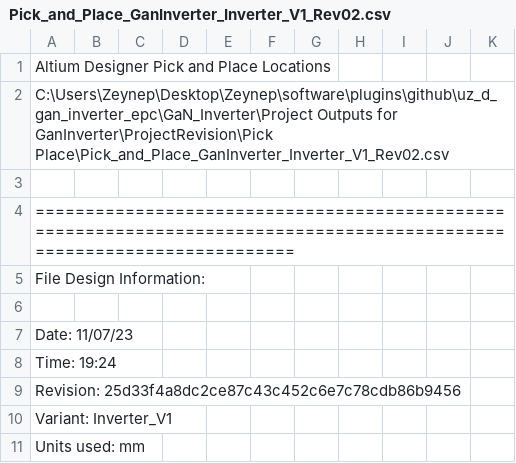
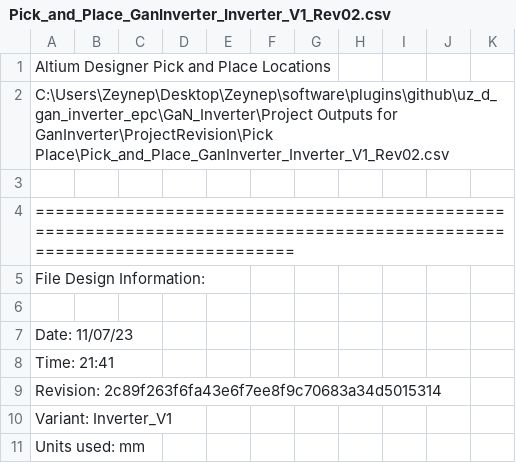
Before and after one commit to ultrazohm/uz_d_gan_inverter_epc, a CSV file: GaN_Inverter/Project Outputs for GanInverter/ProjectRevision/Pick Place/Pick_and_Place_GanInverter_Inverter_V1_Rev02.csv, drawn as a sheet; only a part is shown.

```diff
--- a/GaN_Inverter/Project Outputs for GanInverter/ProjectRevision/Pick Place/Pick_and_Place_GanInverter_Inverter_V1_Rev02.csv
+++ b/GaN_Inverter/Project Outputs for GanInverter/ProjectRevision/Pick Place/Pick_and_Place_GanInverter_Inverter_V1_Rev02.csv
@@ -7,4 +7,4 @@ File Design Information:
 Date:       11/07/23
-Time:       19:24
-Revision:   25d33f4a8dc2ce87c43c452c6e7c78cdb86b9456
+Time:       21:41
+Revision:   2c89f263f6fa43e6f7ee8f9c70683a34d5015314
 Variant:    Inverter_V1
```
Also changed, not shown: 1 other file.
